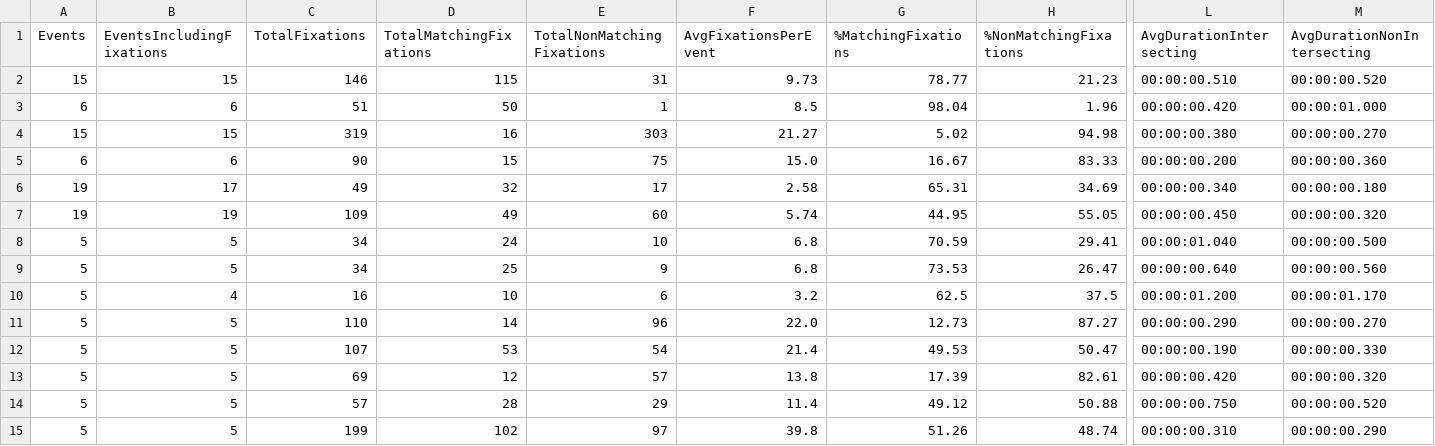
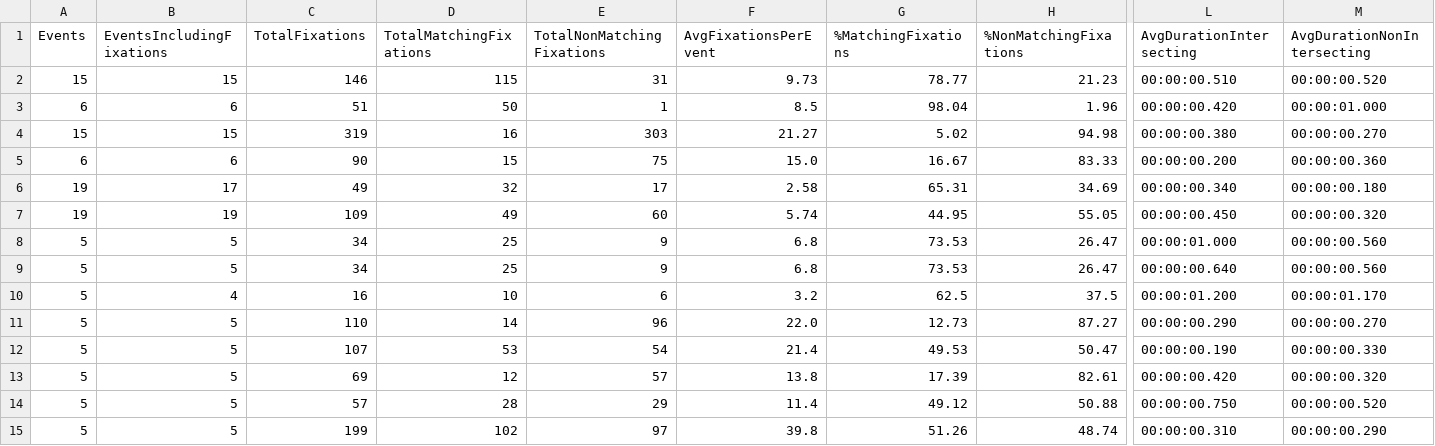
Before and after one commit to RPA-US/eyetracking-benchmarking, a CSV file: data/data_collection/results_summary_s6.csv, drawn as a sheet; only a part is shown, gaps mark what is left out; the diff names each change by its address in the sheet, - before the commit and + after, or states it on an @@ line.

```diff
--- a/data/data_collection/results_summary_s6.csv
+++ b/data/data_collection/results_summary_s6.csv
-D8 (TotalMatchingFixations): 24
+D8 (TotalMatchingFixations): 25
-E8 (TotalNonMatchingFixations): 10
+E8 (TotalNonMatchingFixations): 9
-G8 (%MatchingFixations): 70.59
+G8 (%MatchingFixations): 73.53
-H8 (%NonMatchingFixations): 29.41
+H8 (%NonMatchingFixations): 26.47
-L8 (AvgDurationIntersecting): 00:00:01.040
+L8 (AvgDurationIntersecting): 00:00:01.000
-M8 (AvgDurationNonIntersecting): 00:00:00.500
+M8 (AvgDurationNonIntersecting): 00:00:00.560
```
Also changed, not shown: data/combined_data.csv, data/data_collection/results_summary_s1.csv, 19 other files.
